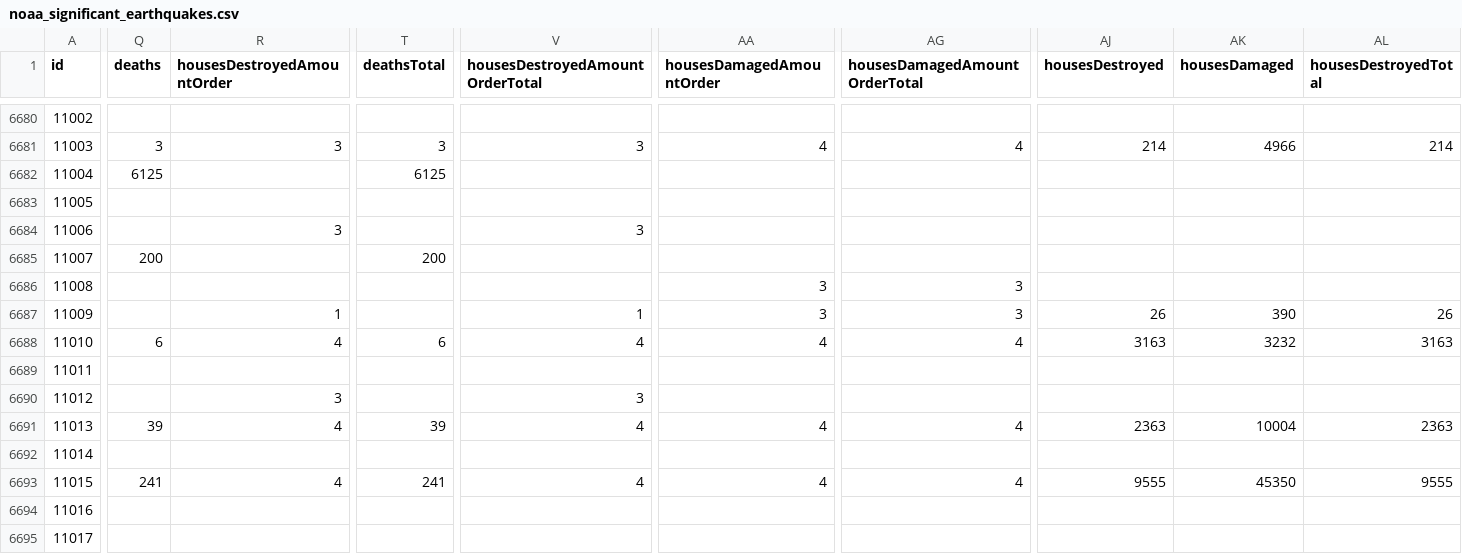
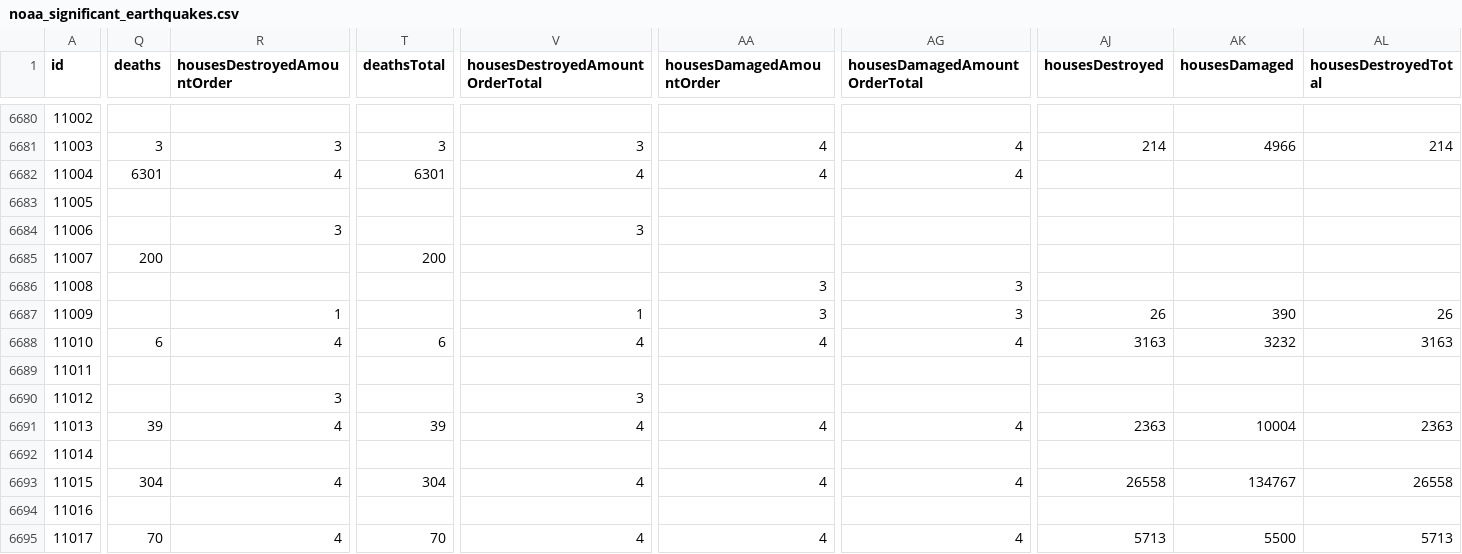
Before and after one commit to Biblejustin/correlations, a CSV file: data/noaa_significant_earthquakes.csv, drawn as a sheet; only a part is shown, gaps mark what is left out; the diff covers the shown part only; the diff names each change by its address in the sheet, - before the commit and + after, or states it on an @@ line.

Commit message:
Update data through 2026-08-19
Data refresh 2026-08-19 (previous: 2026-08-15)

| Catalog | Previous | Current | Δ |
|---|---|---|---|
| USGS M≥4 (1965+) | 534,497 | 534,671 | +174 |
| USGS M≥6.5 (1900+) | 4,718 | 4,719 | +1 |
| NGDC significant (fatalities table) | 4,091 | 4,091 | 0 |
| SILSO sunspot days | 76,183 | 76,183 | 0 |
| GFZ Kp/F10.7 days | 34,560 | 34,564 | +4 |
| NGDC significant quakes CSV | 6,694 | 6,694 | 0 |
| NGDC volcanic events CSV | 900 | 900 | 0 |
| UCDP/PRIO conflict-years | 2,752 | 2,752 | 0 |
| OWID terrorism year-rows | 51 | 51 | 0 |

Close calls (global M6.0–6.4, below the M≥6.5 band, since 2026-08-15):
  M6.1  2026-08-16  56 km NNE of Port-Olry, Vanuatu

```diff
--- a/data/noaa_significant_earthquakes.csv
+++ b/data/noaa_significant_earthquakes.csv
-Q6682 (deaths): 6125
+Q6682 (deaths): 6301
-R6682 (housesDestroyedAmountOrder): (empty)
+R6682 (housesDestroyedAmountOrder): 4
-T6682 (deathsTotal): 6125
+T6682 (deathsTotal): 6301
-V6682 (housesDestroyedAmountOrderTotal): (empty)
+V6682 (housesDestroyedAmountOrderTotal): 4
-AA6682 (housesDamagedAmountOrder): (empty)
+AA6682 (housesDamagedAmountOrder): 4
-AG6682 (housesDamagedAmountOrderTotal): (empty)
+AG6682 (housesDamagedAmountOrderTotal): 4
-Q6693 (deaths): 241
+Q6693 (deaths): 304
-T6693 (deathsTotal): 241
+T6693 (deathsTotal): 304
-AJ6693 (housesDestroyed): 9555
+AJ6693 (housesDestroyed): 26558
-AK6693 (housesDamaged): 45350
+AK6693 (housesDamaged): 134767
-AL6693 (housesDestroyedTotal): 9555
+AL6693 (housesDestroyedTotal): 26558
-Q6695 (deaths): (empty)
+Q6695 (deaths): 70
-R6695 (housesDestroyedAmountOrder): (empty)
+R6695 (housesDestroyedAmountOrder): 4
-T6695 (deathsTotal): (empty)
+T6695 (deathsTotal): 70
-V6695 (housesDestroyedAmountOrderTotal): (empty)
+V6695 (housesDestroyedAmountOrderTotal): 4
-AA6695 (housesDamagedAmountOrder): (empty)
+AA6695 (housesDamagedAmountOrder): 4
-AG6695 (housesDamagedAmountOrderTotal): (empty)
+AG6695 (housesDamagedAmountOrderTotal): 4
-AJ6695 (housesDestroyed): (empty)
+AJ6695 (housesDestroyed): 5713
-AK6695 (housesDamaged): (empty)
+AK6695 (housesDamaged): 5500
-AL6695 (housesDestroyedTotal): (empty)
+AL6695 (housesDestroyedTotal): 5713
```
Also changed, not shown: 15 edited cells elsewhere in this file, 29 other files.
